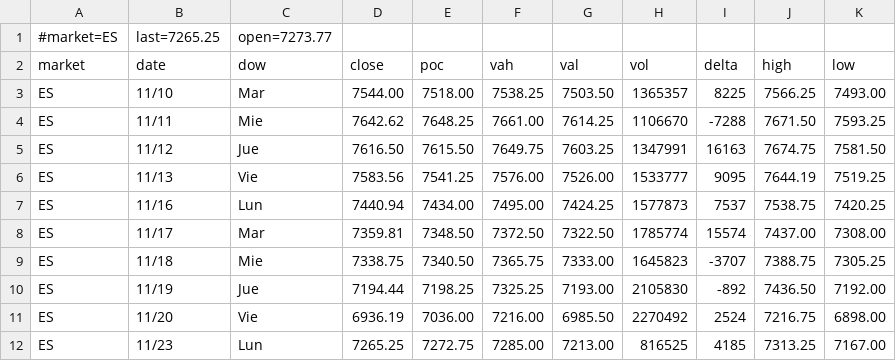
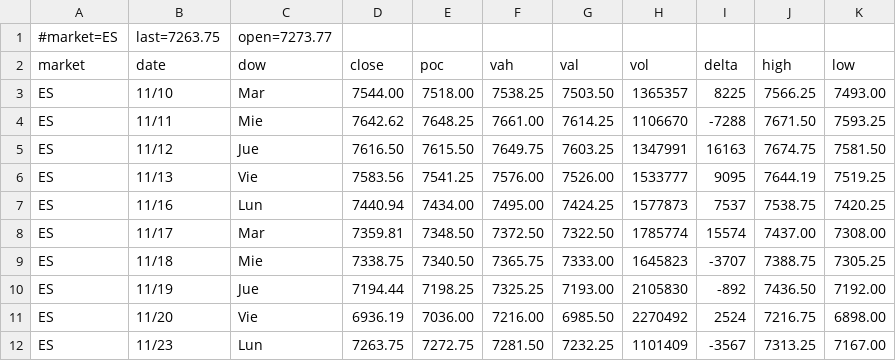
Before and after one commit to AleCuba90/qban-snap, a CSV file: qban_tpo_ES.csv, drawn as a sheet.

```diff
--- a/qban_tpo_ES.csv
+++ b/qban_tpo_ES.csv
@@ -1,2 +1,2 @@
-#market=ES,last=7265.25,open=7273.77
+#market=ES,last=7263.75,open=7273.77
 market,date,dow,close,poc,vah,val,vol,delta,high,low
@@ -11,2 +11,2 @@ ES,11/19,Jue,7194.44,7198.25,7325.25,7193.00,2105830,-892,7436.50,7192.00
 ES,11/20,Vie,6936.19,7036.00,7216.00,6985.50,2270492,2524,7216.75,6898.00
-ES,11/23,Lun,7265.25,7272.75,7285.00,7213.00,816525,4185,7313.25,7167.00
+ES,11/23,Lun,7263.75,7272.75,7281.50,7232.25,1101409,-3567,7313.25,7167.00
```
Also changed, not shown: levels_ES_D.csv, levels_ES_FS.csv, 24 other files.
